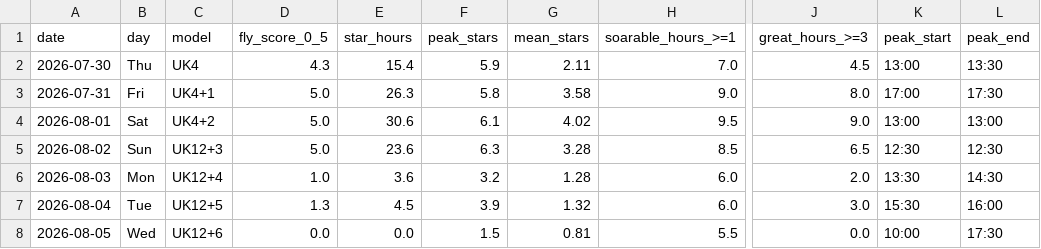
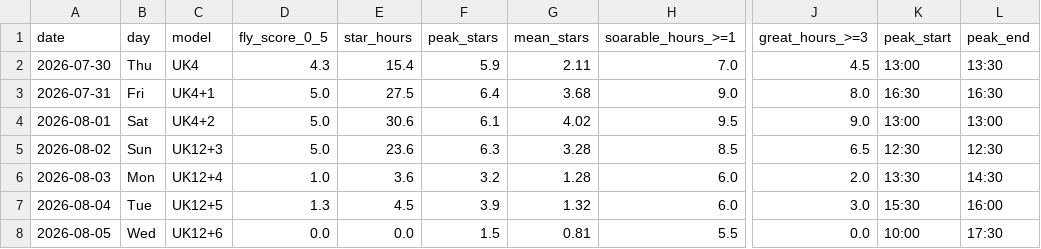
Before and after one commit to kitebuggy/rasp-cambridge, a CSV file: public/charts/summary.csv, drawn as a sheet; only a part is shown, gaps mark what is left out; the diff names each change by its address in the sheet, - before the commit and + after, or states it on an @@ line.

```diff
--- a/public/charts/summary.csv
+++ b/public/charts/summary.csv
-E3 (star_hours): 26.3
+E3 (star_hours): 27.5
-F3 (peak_stars): 5.8
+F3 (peak_stars): 6.4
-G3 (mean_stars): 3.58
+G3 (mean_stars): 3.68
-K3 (peak_start): 17:00
+K3 (peak_start): 16:30
-L3 (peak_end): 17:30
+L3 (peak_end): 16:30
```
Also changed, not shown: public/charts/halfhour.csv, 1 other file.
